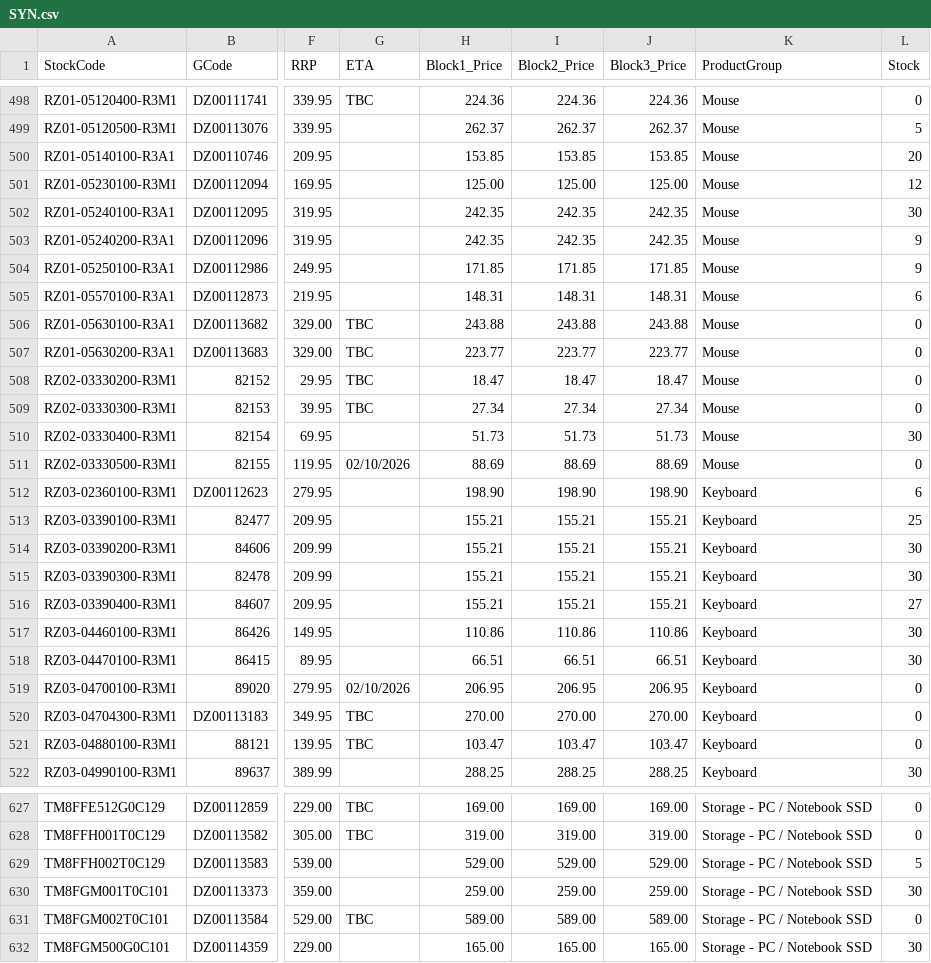
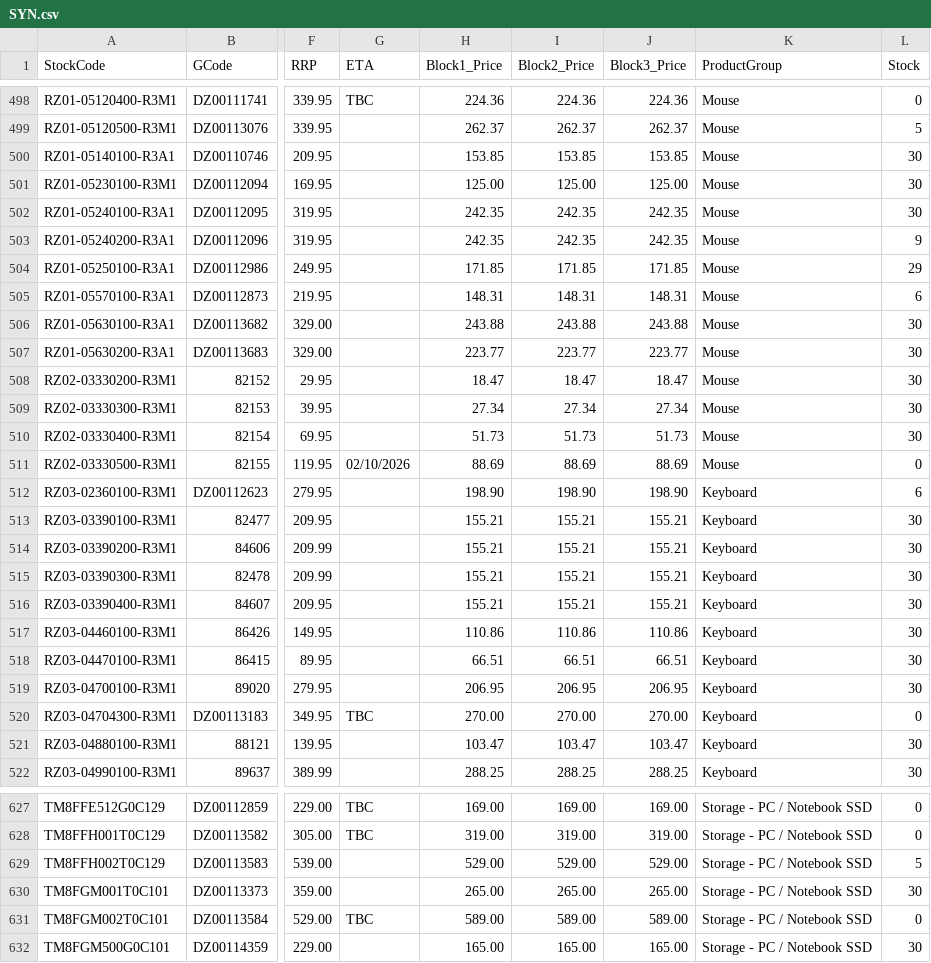
Before and after one commit to weberyuweili/cackle-catalogs, a CSV file: SYN.csv, drawn as a sheet; only a part is shown, gaps mark what is left out; the diff covers the shown part only; the diff names each change by its address in the sheet, - before the commit and + after, or states it on an @@ line.

```diff
--- a/SYN.csv
+++ b/SYN.csv
-L500 (Stock): 20
+L500 (Stock): 30
-L501 (Stock): 12
+L501 (Stock): 30
-L504 (Stock): 9
+L504 (Stock): 29
-G506:G509 (ETA): TBC
+G506:G509 (ETA): (empty)
-L506:L509 (Stock): 0
+L506:L509 (Stock): 30
-L513 (Stock): 25
+L513 (Stock): 30
-L516 (Stock): 27
+L516 (Stock): 30
-G519 (ETA): 02/10/2026
+G519 (ETA): (empty)
-L519 (Stock): 0
+L519 (Stock): 30
-G521 (ETA): TBC
+G521 (ETA): (empty)
-L521 (Stock): 0
+L521 (Stock): 30
-H630 (Block1_Price): 259.00
+H630 (Block1_Price): 265.00
-I630 (Block2_Price): 259.00
+I630 (Block2_Price): 265.00
-J630 (Block3_Price): 259.00
+J630 (Block3_Price): 265.00
```
Also changed, not shown: 2 added rows, 2 removed rows and 68 edited cells elsewhere in this file.
